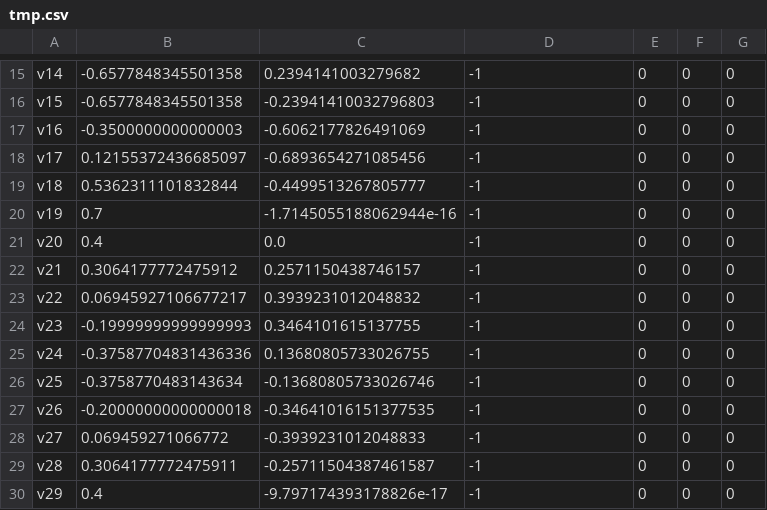
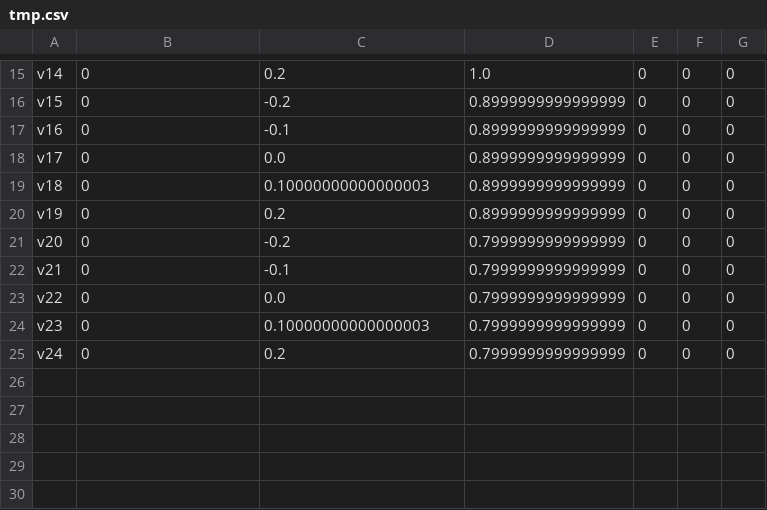
Before and after one commit to tse-hou/airsim_recoder, a CSV file: tmp.csv, drawn as a sheet; only a part is shown, gaps mark what is left out; the diff covers the shown part only; the diff names each change by its address in the sheet, - before the commit and + after, or states it on an @@ line.

```diff
--- a/tmp.csv
+++ b/tmp.csv
-B15:B16: -0.6577848345501358
+B15:B16: 0
-C15: 0.2394141003279682
+C15: 0.2
-D15: -1
+D15: 1.0
-C16: -0.23941410032796803
+C16: -0.2
-D16:D20: -1
+D16:D20: 0.8999999999999999
-B17: -0.3500000000000003
+B17: 0
-C17: -0.6062177826491069
+C17: -0.1
-B18: 0.12155372436685097
+B18: 0
-C18: -0.6893654271085456
+C18: 0.0
-B19: 0.5362311101832844
+B19: 0
-C19: -0.4499513267805777
+C19: 0.10000000000000003
-B20: 0.7
+B20: 0
-C20: -1.7145055188062944e-16
+C20: 0.2
-B21: 0.4
+B21: 0
-C21: 0.0
+C21: -0.2
-D21:D25: -1
+D21:D25: 0.7999999999999999
-B22: 0.3064177772475912
+B22: 0
-C22: 0.2571150438746157
+C22: -0.1
-B23: 0.06945927106677217
+B23: 0
-C23: 0.3939231012048832
+C23: 0.0
-B24: -0.19999999999999993
+B24: 0
-C24: 0.3464101615137755
+C24: 0.10000000000000003
-B25: -0.37587704831436336
+B25: 0
-C25: 0.13680805733026755
+C25: 0.2
-row 26: v25 | -0.3758770483143634 | -0.13680805733026746 | -1 | 0 | 0 | 0
-row 27: v26 | -0.20000000000000018 | -0.34641016151377535 | -1 | 0 | 0 | 0
-row 28: v27 | 0.069459271066772 | -0.3939231012048833 | -1 | 0 | 0 | 0
-row 29: v28 | 0.3064177772475911 | -0.25711504387461587 | -1 | 0 | 0 | 0
-row 30: v29 | 0.4 | -9.797174393178826e-17 | -1 | 0 | 0 | 0
```
Also changed, not shown: 42 edited cells elsewhere in this file, 4 other files.
